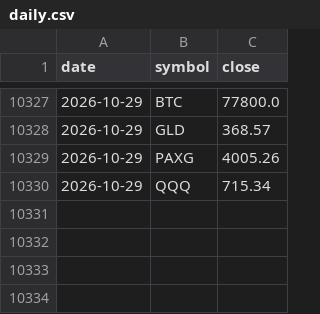
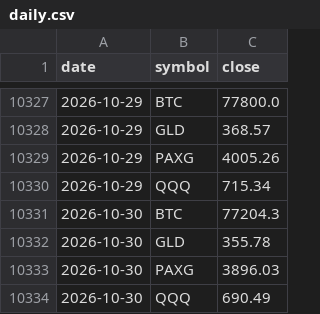
Before and after one commit to juliantorrespr-afk/quant-lab-data, a CSV file: data/daily.csv, drawn as a sheet; only a part is shown, gaps mark what is left out; the diff names each change by its address in the sheet, - before the commit and + after, or states it on an @@ line.

```diff
--- a/data/daily.csv
+++ b/data/daily.csv
+row 10331: 2026-10-30 | BTC | 77204.3
+row 10332: 2026-10-30 | GLD | 355.78
+row 10333: 2026-10-30 | PAXG | 3896.03
+row 10334: 2026-10-30 | QQQ | 690.49
```
Also changed, not shown: data/ledger.csv, 3 other files.
